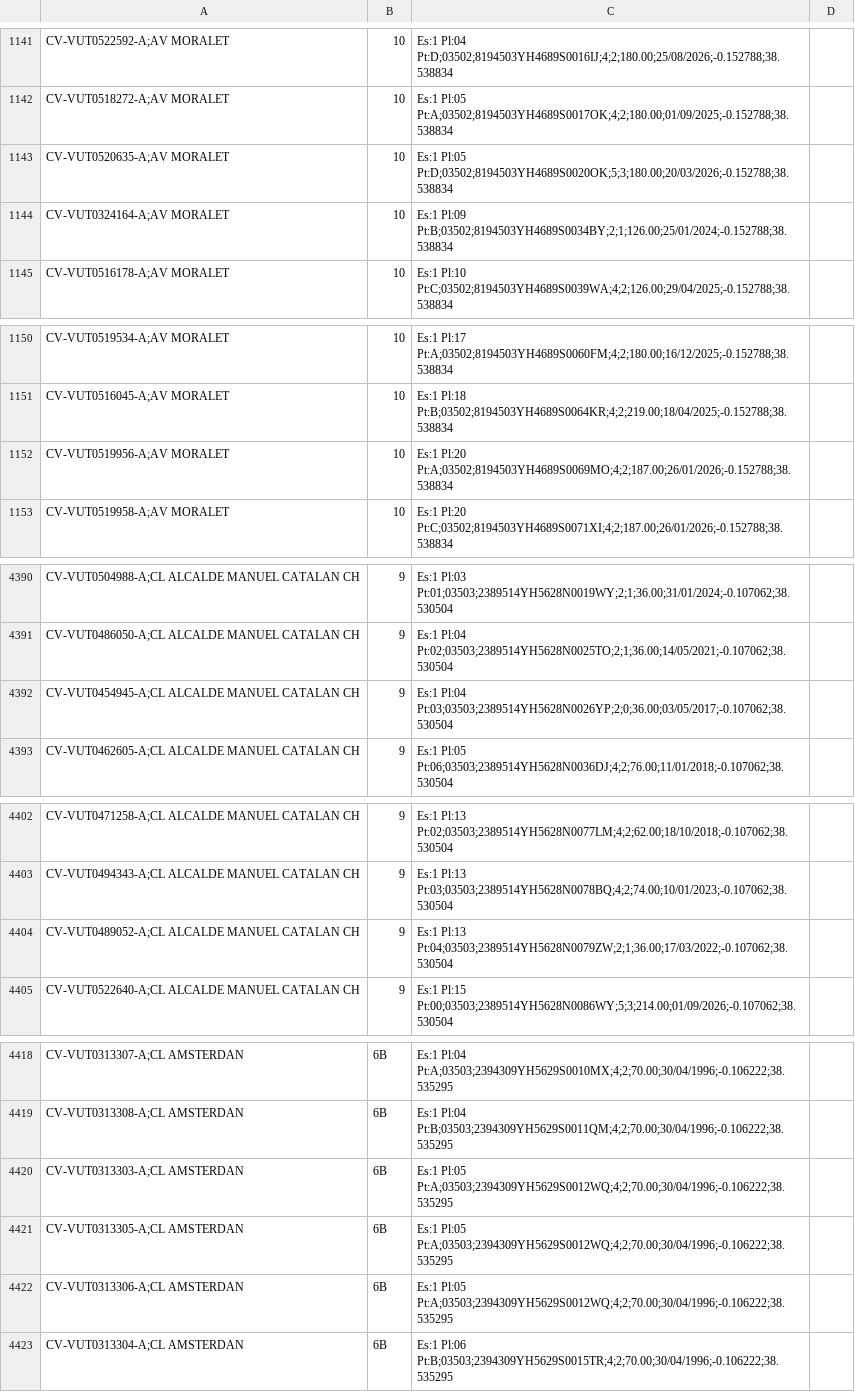
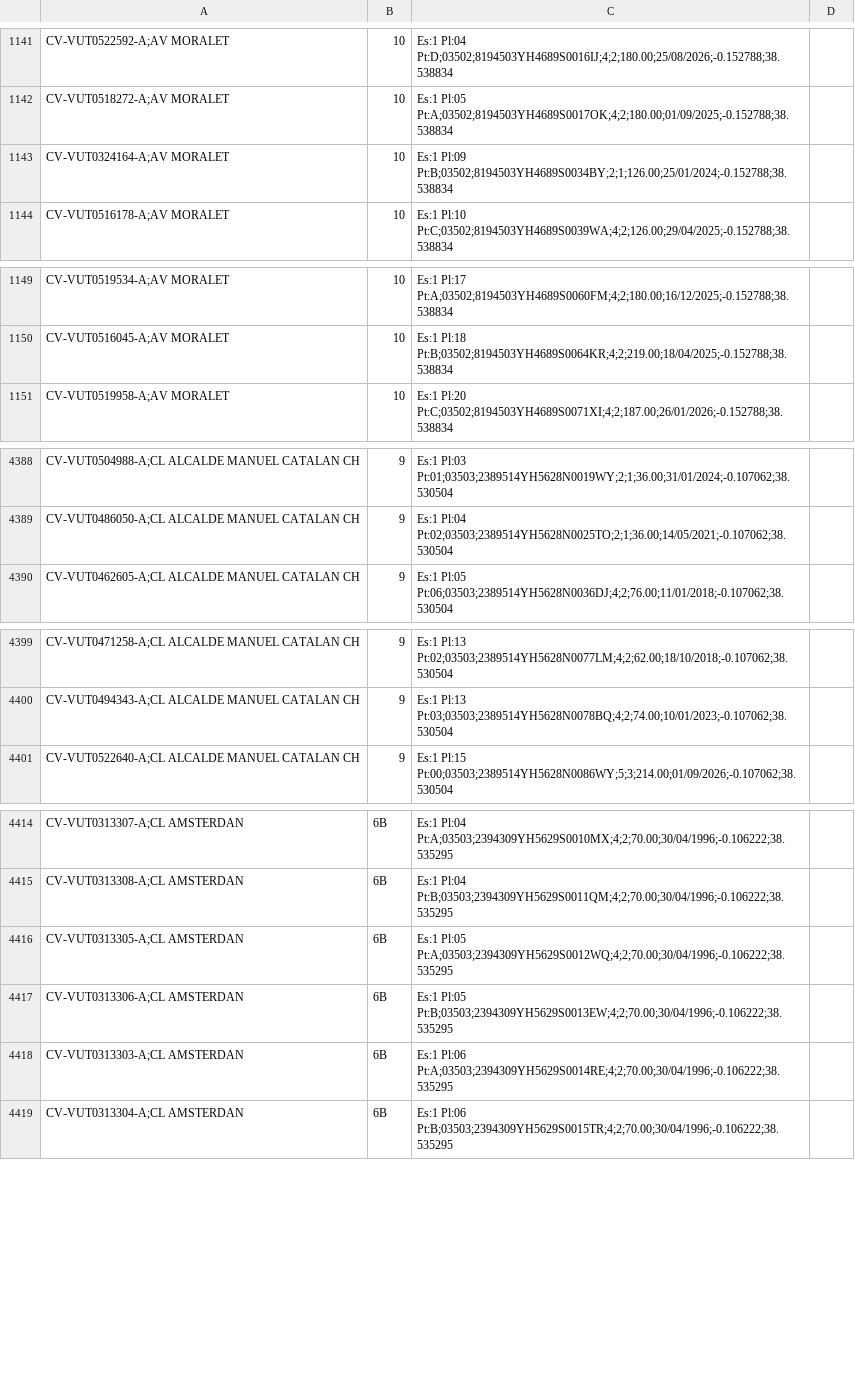
Before and after one commit to JoseHino/mapa-vut-benidorm, a CSV file: VUT_Benidorm_geolocalizadas.csv, drawn as a sheet; only a part is shown, gaps mark what is left out.

```diff
--- a/VUT_Benidorm_geolocalizadas.csv
+++ b/VUT_Benidorm_geolocalizadas.csv
@@ -1142,3 +1142,2 @@ CV-VUT0522592-A;AV MORALET, 10, Es:1 Pl:04 Pt:D;03502;8194503YH4689S0016IJ;4;2;1
 CV-VUT0518272-A;AV MORALET, 10, Es:1 Pl:05 Pt:A;03502;8194503YH4689S0017OK;4;2;180.00;01/09/2025;-0.152788;38.538834
-CV-VUT0520635-A;AV MORALET, 10, Es:1 Pl:05 Pt:D;03502;8194503YH4689S0020OK;5;3;180.00;20/03/2026;-0.152788;38.538834
 CV-VUT0324164-A;AV MORALET, 10, Es:1 Pl:09 Pt:B;03502;8194503YH4689S0034BY;2;1;126.00;25/01/2024;-0.152788;38.538834
@@ -1151,3 +1150,2 @@ CV-VUT0519534-A;AV MORALET, 10, Es:1 Pl:17 Pt:A;03502;8194503YH4689S0060FM;4;2;1
 CV-VUT0516045-A;AV MORALET, 10, Es:1 Pl:18 Pt:B;03502;8194503YH4689S0064KR;4;2;219.00;18/04/2025;-0.152788;38.538834
-CV-VUT0519956-A;AV MORALET, 10, Es:1 Pl:20 Pt:A;03502;8194503YH4689S0069MO;4;2;187.00;26/01/2026;-0.152788;38.538834
 CV-VUT0519958-A;AV MORALET, 10, Es:1 Pl:20 Pt:C;03502;8194503YH4689S0071XI;4;2;187.00;26/01/2026;-0.152788;38.538834
@@ -4391,3 +4389,2 @@ CV-VUT0504988-A;CL ALCALDE MANUEL CATALAN CH, 9, Es:1 Pl:03 Pt:01;03503;2389514Y
 CV-VUT0486050-A;CL ALCALDE MANUEL CATALAN CH, 9, Es:1 Pl:04 Pt:02;03503;2389514YH5628N0025TO;2;1;36.00;14/05/2021;-0.107062;38.530504
-CV-VUT0454945-A;CL ALCALDE MANUEL CATALAN CH, 9, Es:1 Pl:04 Pt:03;03503;2389514YH5628N0026YP;2;0;36.00;03/05/2017;-0.107062;38.530504
 CV-VUT0462605-A;CL ALCALDE MANUEL CATALAN CH, 9, Es:1 Pl:05 Pt:06;03503;2389514YH5628N0036DJ;4;2;76.00;11/01/2018;-0.107062;38.530504
@@ -4403,3 +4400,2 @@ CV-VUT0471258-A;CL ALCALDE MANUEL CATALAN CH, 9, Es:1 Pl:13 Pt:02;03503;2389514Y
 CV-VUT0494343-A;CL ALCALDE MANUEL CATALAN CH, 9, Es:1 Pl:13 Pt:03;03503;2389514YH5628N0078BQ;4;2;74.00;10/01/2023;-0.107062;38.530504
-CV-VUT0489052-A;CL ALCALDE MANUEL CATALAN CH, 9, Es:1 Pl:13 Pt:04;03503;2389514YH5628N0079ZW;2;1;36.00;17/03/2022;-0.107062;38.530504
 CV-VUT0522640-A;CL ALCALDE MANUEL CATALAN CH, 9, Es:1 Pl:15 Pt:00;03503;2389514YH5628N0086WY;5;3;214.00;01/09/2026;-0.107062;38.530504
@@ -4419,5 +4415,5 @@ CV-VUT0313307-A;CL AMSTERDAN, 6B, Es:1 Pl:04 Pt:A;03503;2394309YH5629S0010MX;4;2
 CV-VUT0313308-A;CL AMSTERDAN, 6B, Es:1 Pl:04 Pt:B;03503;2394309YH5629S0011QM;4;2;70.00;30/04/1996;-0.106222;38.535295
-CV-VUT0313303-A;CL AMSTERDAN, 6B, Es:1 Pl:05 Pt:A;03503;2394309YH5629S0012WQ;4;2;70.00;30/04/1996;-0.106222;38.535295
 CV-VUT0313305-A;CL AMSTERDAN, 6B, Es:1 Pl:05 Pt:A;03503;2394309YH5629S0012WQ;4;2;70.00;30/04/1996;-0.106222;38.535295
-CV-VUT0313306-A;CL AMSTERDAN, 6B, Es:1 Pl:05 Pt:A;03503;2394309YH5629S0012WQ;4;2;70.00;30/04/1996;-0.106222;38.535295
+CV-VUT0313306-A;CL AMSTERDAN, 6B, Es:1 Pl:05 Pt:B;03503;2394309YH5629S0013EW;4;2;70.00;30/04/1996;-0.106222;38.535295
+CV-VUT0313303-A;CL AMSTERDAN, 6B, Es:1 Pl:06 Pt:A;03503;2394309YH5629S0014RE;4;2;70.00;30/04/1996;-0.106222;38.535295
 CV-VUT0313304-A;CL AMSTERDAN, 6B, Es:1 Pl:06 Pt:B;03503;2394309YH5629S0015TR;4;2;70.00;30/04/1996;-0.106222;38.535295
```
Also changed, not shown: 6 other files.
